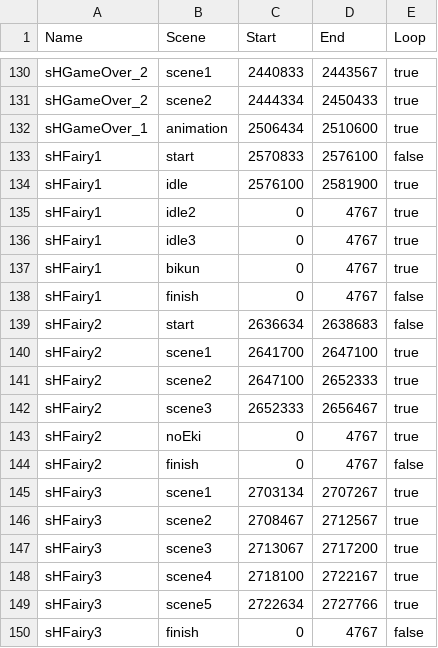
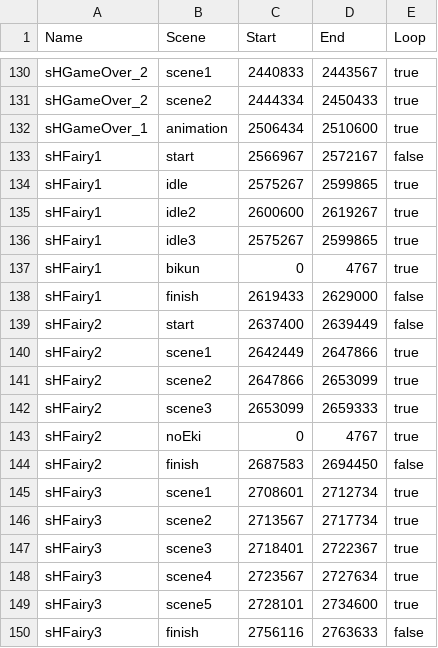
Before and after one commit to NodudeWasTaken/SetariaPlayer, a CSV file: data.csv, drawn as a sheet; only a part is shown, gaps mark what is left out; the diff covers the shown part only.

```diff
--- a/data.csv
+++ b/data.csv
@@ -132,19 +132,19 @@ sHGameOver_2,scene2,2444334,2450433,true
 sHGameOver_1,animation,2506434,2510600,true
-sHFairy1,start,2570833,2576100,false
-sHFairy1,idle,2576100,2581900,true
-sHFairy1,idle2,0,4767,true
-sHFairy1,idle3,0,4767,true
+sHFairy1,start,2566967,2572167,false
+sHFairy1,idle,2575267,2599865,true
+sHFairy1,idle2,2600600,2619267,true
+sHFairy1,idle3,2575267,2599865,true
 sHFairy1,bikun,0,4767,true
-sHFairy1,finish,0,4767,false
-sHFairy2,start,2636634,2638683,false
-sHFairy2,scene1,2641700,2647100,true
-sHFairy2,scene2,2647100,2652333,true
-sHFairy2,scene3,2652333,2656467,true
+sHFairy1,finish,2619433,2629000,false
+sHFairy2,start,2637400,2639449,false
+sHFairy2,scene1,2642449,2647866,true
+sHFairy2,scene2,2647866,2653099,true
+sHFairy2,scene3,2653099,2659333,true
 sHFairy2,noEki,0,4767,true
-sHFairy2,finish,0,4767,false
-sHFairy3,scene1,2703134,2707267,true
-sHFairy3,scene2,2708467,2712567,true
-sHFairy3,scene3,2713067,2717200,true
-sHFairy3,scene4,2718100,2722167,true
-sHFairy3,scene5,2722634,2727766,true
-sHFairy3,finish,0,4767,false
+sHFairy2,finish,2687583,2694450,false
+sHFairy3,scene1,2708601,2712734,true
+sHFairy3,scene2,2713567,2717734,true
+sHFairy3,scene3,2718401,2722367,true
+sHFairy3,scene4,2723567,2727634,true
+sHFairy3,scene5,2728101,2734600,true
+sHFairy3,finish,2756116,2763633,false
```
Also changed, not shown: 42 edited cells elsewhere in this file, 5 other files.
